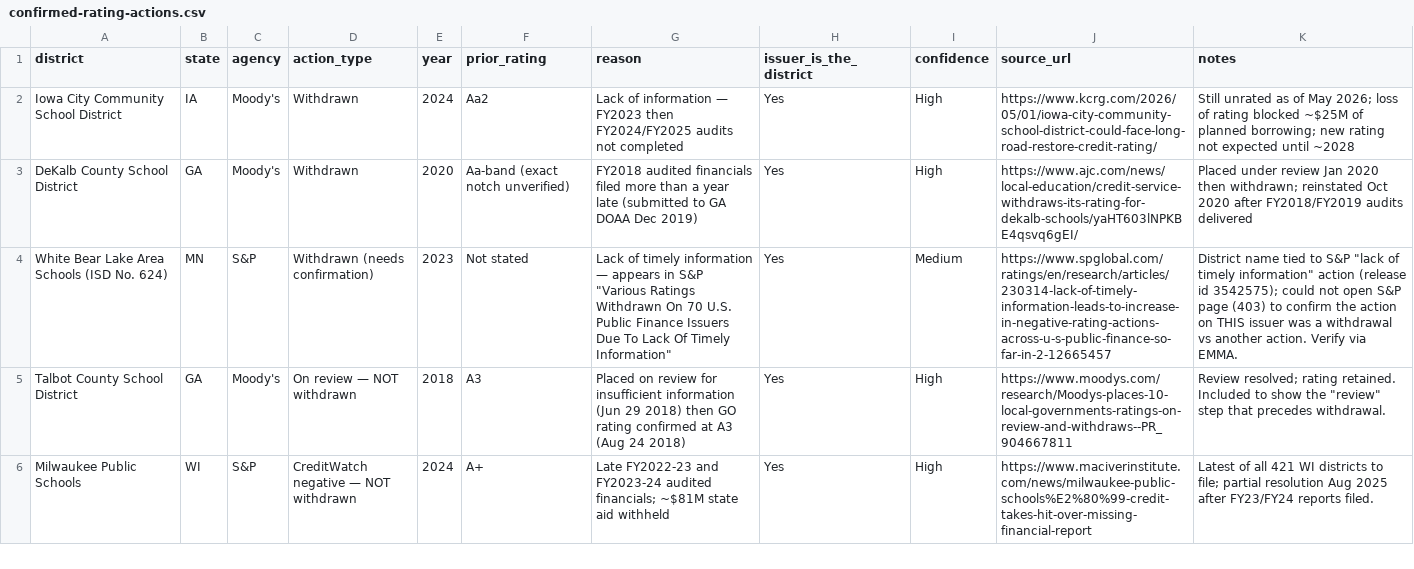
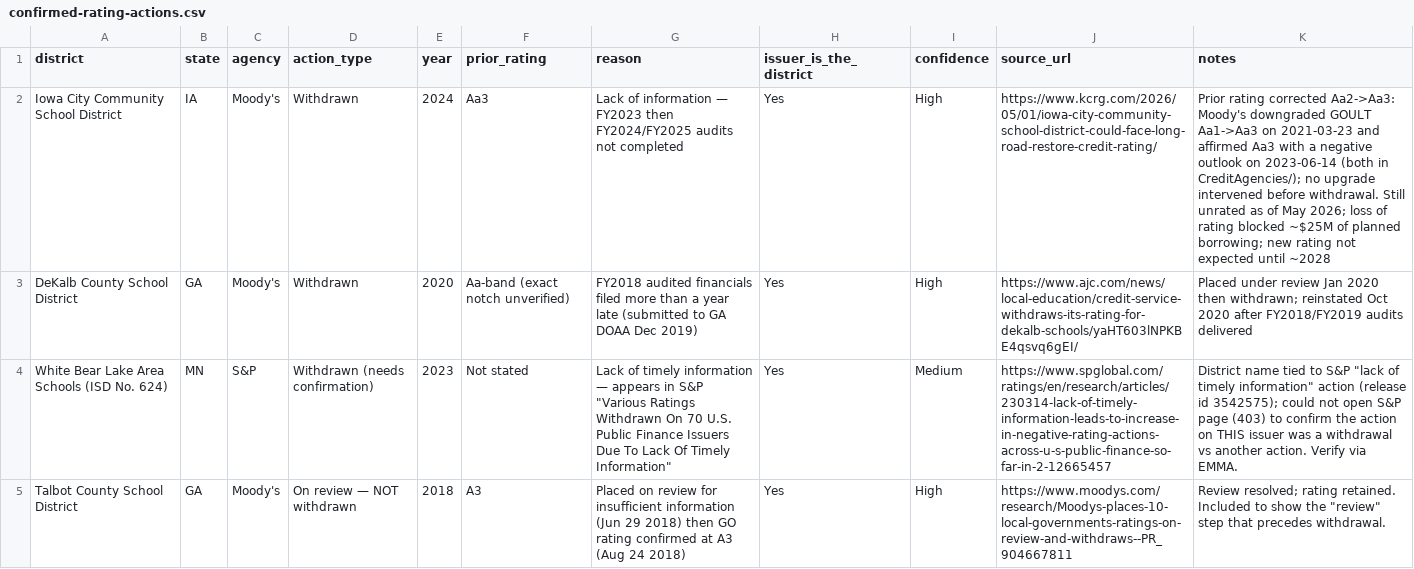
Before and after one commit to michael480th/ICCSDAdvocacy, a CSV file: data/confirmed-rating-actions.csv, drawn as a sheet; only a part is shown; the shorter side is filled out with more unchanged rows.

```diff
--- a/data/confirmed-rating-actions.csv
+++ b/data/confirmed-rating-actions.csv
@@ -1,3 +1,3 @@
 district,state,agency,action_type,year,prior_rating,reason,issuer_is_the_district,confidence,source_url,notes
-Iowa City Community School District,IA,Moody's,Withdrawn,2024,Aa2,Lack of information — FY2023 then FY2024/FY2025 audits not completed,Yes,High,https://www.kcrg.com/2026/05/01/iowa-city-community-school-district-could-face-long-road-restore-credit-rating/,Still unrated as of May 2026; loss of rating blocked ~$25M of planned borrowing; new rating not expected until ~2028
+Iowa City Community School District,IA,Moody's,Withdrawn,2024,Aa3,Lack of information — FY2023 then FY2024/FY2025 audits not completed,Yes,High,https://www.kcrg.com/2026/05/01/iowa-city-community-school-district-could-face-long-road-restore-credit-rating/,Prior rating corrected Aa2->Aa3: Moody's downgraded GOULT Aa1->Aa3 on 2021-03-23 and affirmed Aa3 with a negative outlook on 2023-06-14 (both in CreditAgencies/); no upgrade intervened before withdrawal. Still unrated as of May 2026; loss of rating blocked ~$25M of planned borrowing; new rating not expected until ~2028
 DeKalb County School District,GA,Moody's,Withdrawn,2020,Aa-band (exact notch unverified),FY2018 audited financials filed more than a year late (submitted to GA DOAA Dec 2019),Yes,High,https://www.ajc.com/news/local-education/credit-service-withdraws-its-rating-for-dekalb-schools/yaHT603lNPKBE4qsvq6gEI/,Placed under review Jan 2020 then withdrawn; reinstated Oct 2020 after FY2018/FY2019 audits delivered
```
Also changed, not shown: 7 other files.
